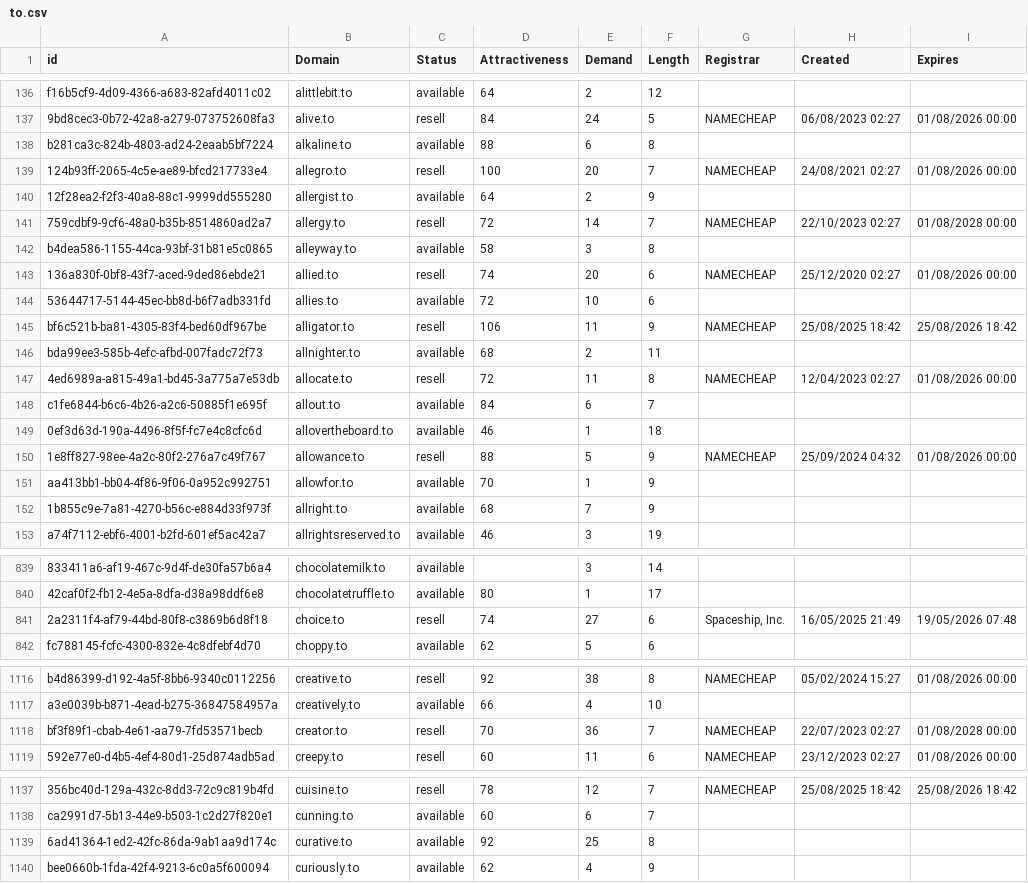
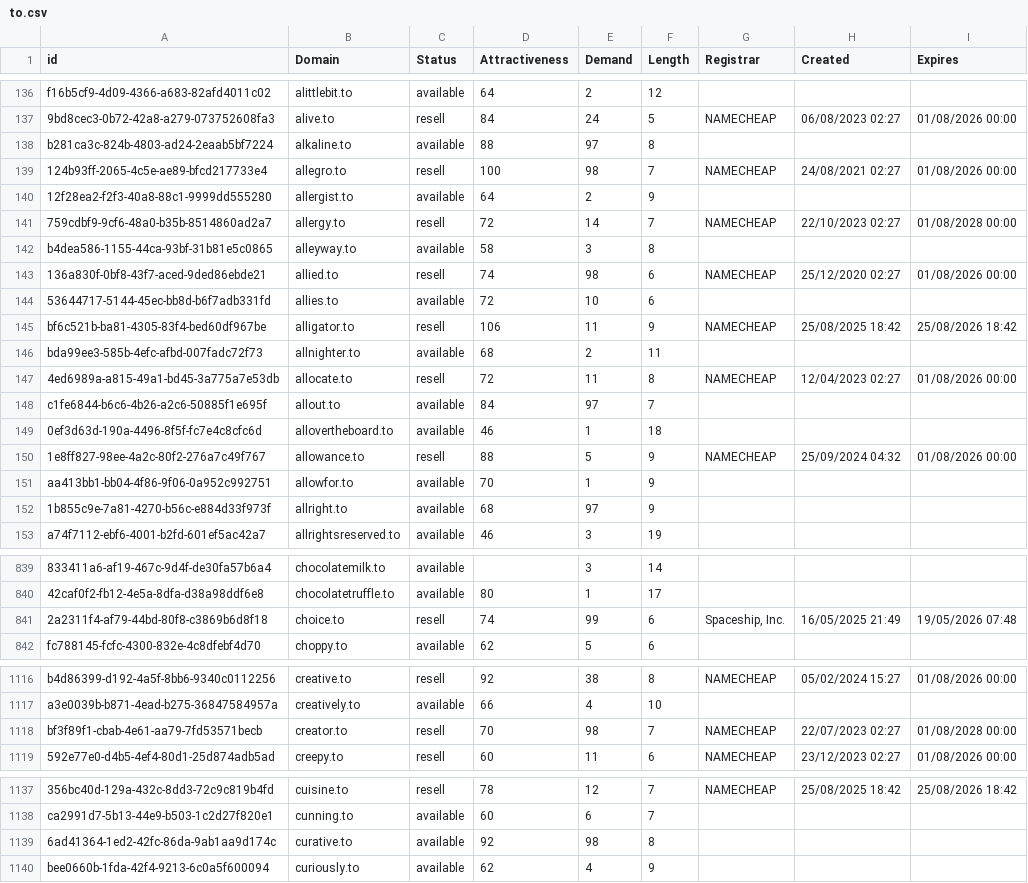
Before and after one commit to UniqueDomains/to-oneword-domains, a CSV file: to.csv, drawn as a sheet; only a part is shown, gaps mark what is left out; the diff covers the shown part only; the diff names each change by its address in the sheet, - before the commit and + after, or states it on an @@ line.

```diff
--- a/to.csv
+++ b/to.csv
-E138 (Demand): 6
+E138 (Demand): 97
-E139 (Demand): 20
+E139 (Demand): 98
-E143 (Demand): 20
+E143 (Demand): 98
-E148 (Demand): 6
+E148 (Demand): 97
-E152 (Demand): 7
+E152 (Demand): 97
-E841 (Demand): 27
+E841 (Demand): 99
-E1118 (Demand): 36
+E1118 (Demand): 98
-E1139 (Demand): 25
+E1139 (Demand): 98
```
Also changed, not shown: 30 edited cells elsewhere in this file, 1 other file.
